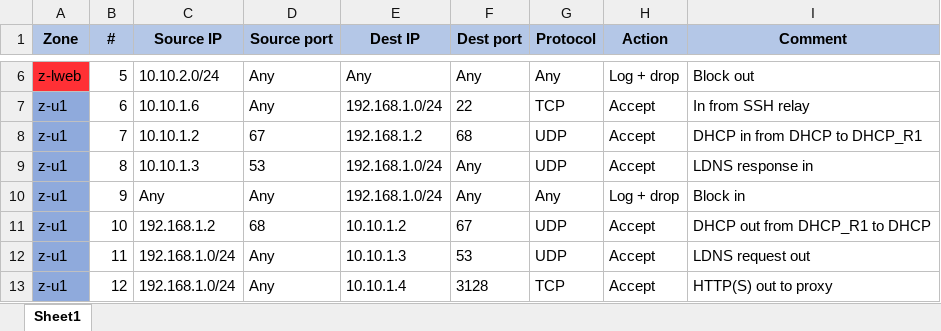
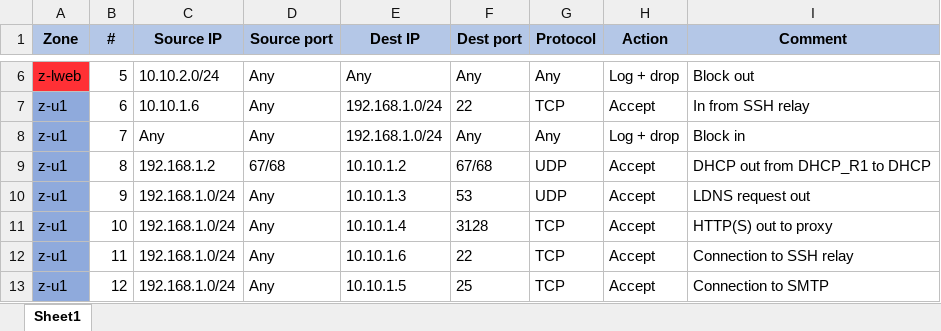
Before and after one commit to OlivierJoris/Firewalls-configuration-using-iptables, an Excel workbook: part_2/fw_2.xlsx, sheet Sheet1, drawn as a sheet; only a part is shown, gaps mark what is left out; values as stored, in another font and other column widths than the file's, no borders; the diff covers the shown part only; the diff names each change by its address in the sheet, - before the commit and + after, or states it on an @@ line.

```diff
--- a/part_2/fw_2.xlsx (sheet Sheet1)
+++ b/part_2/fw_2.xlsx (sheet Sheet1)
-C8 (Source IP): 10.10.1.2
+C8 (Source IP): Any
-D8 (Source port): 67
+D8 (Source port): Any
-E8 (Dest IP): 192.168.1.2
+E8 (Dest IP): 192.168.1.0/24
-F8 (Dest port): 68
+F8 (Dest port): Any
-G8 (Protocol): UDP
+G8 (Protocol): Any
-H8 (Action): Accept
+H8 (Action): Log + drop
-I8 (Comment): DHCP in from DHCP to DHCP_R1
+I8 (Comment): Block in
-C9 (Source IP): 10.10.1.3
+C9 (Source IP): 192.168.1.2
-D9 (Source port): 53
+D9 (Source port): 67/68
-E9 (Dest IP): 192.168.1.0/24
+E9 (Dest IP): 10.10.1.2
-F9 (Dest port): Any
+F9 (Dest port): 67/68
-I9 (Comment): LDNS response in
+I9 (Comment): DHCP out from DHCP_R1 to DHCP
-C10 (Source IP): Any
+C10 (Source IP): 192.168.1.0/24
-E10 (Dest IP): 192.168.1.0/24
+E10 (Dest IP): 10.10.1.3
-F10 (Dest port): Any
+F10 (Dest port): 53
-G10 (Protocol): Any
+G10 (Protocol): UDP
-H10 (Action): Log + drop
+H10 (Action): Accept
-I10 (Comment): Block in
+I10 (Comment): LDNS request out
-C11 (Source IP): 192.168.1.2
+C11 (Source IP): 192.168.1.0/24
-D11 (Source port): 68
+D11 (Source port): Any
-E11 (Dest IP): 10.10.1.2
+E11 (Dest IP): 10.10.1.4
-F11 (Dest port): 67
+F11 (Dest port): 3128
-G11:G12 (Protocol): UDP
+G11:G12 (Protocol): TCP
-I11 (Comment): DHCP out from DHCP_R1 to DHCP
+I11 (Comment): HTTP(S) out to proxy
-E12 (Dest IP): 10.10.1.3
+E12 (Dest IP): 10.10.1.6
-F12 (Dest port): 53
+F12 (Dest port): 22
-I12 (Comment): LDNS request out
+I12 (Comment): Connection to SSH relay
-E13 (Dest IP): 10.10.1.4
+E13 (Dest IP): 10.10.1.5
-F13 (Dest port): 3128
+F13 (Dest port): 25
-I13 (Comment): HTTP(S) out to proxy
+I13 (Comment): Connection to SMTP
```
Also changed, not shown: 4 removed rows, 35 edited cells and cell formats elsewhere in this sheet, part_2/fw_1.xlsx, 2 other files.
